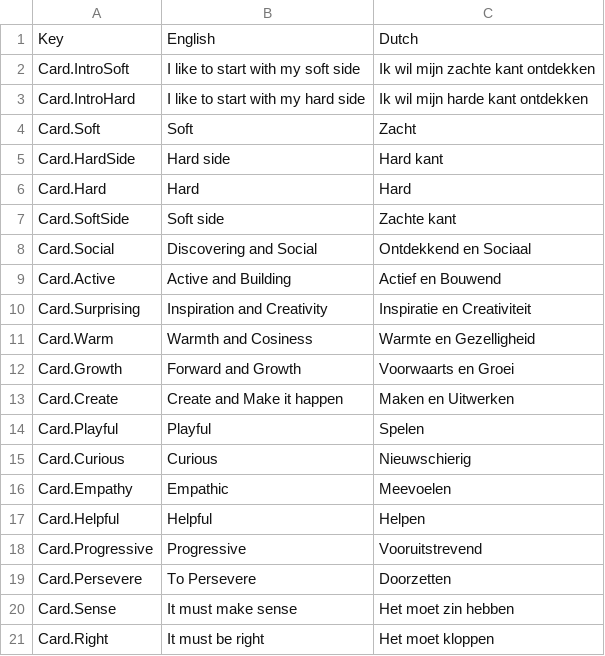
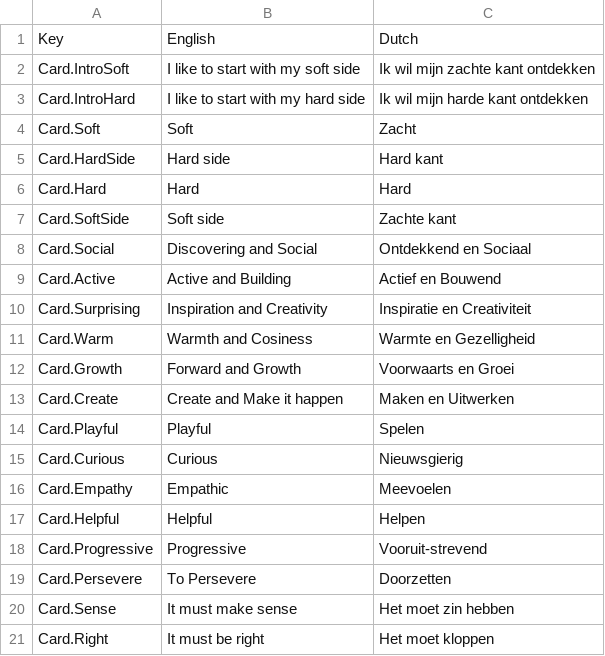
Before and after one commit to guitartrick33/tweekracht, a CSV file: Assets/Localization/Resources/Localization/Cards.csv, drawn as a sheet.

```diff
--- a/Assets/Localization/Resources/Localization/Cards.csv
+++ b/Assets/Localization/Resources/Localization/Cards.csv
@@ -14,6 +14,6 @@ Card.Create,Create and Make it happen,Maken en Uitwerken
 Card.Playful,Playful,Spelen
-Card.Curious,Curious,Nieuwschierig
+Card.Curious,Curious,Nieuwsgierig
 Card.Empathy,Empathic,Meevoelen
 Card.Helpful,Helpful,Helpen
-Card.Progressive,Progressive,Vooruitstrevend
+Card.Progressive,Progressive,Vooruit-strevend
 Card.Persevere,To Persevere,Doorzetten
```
Also changed, not shown: 31 other files.
